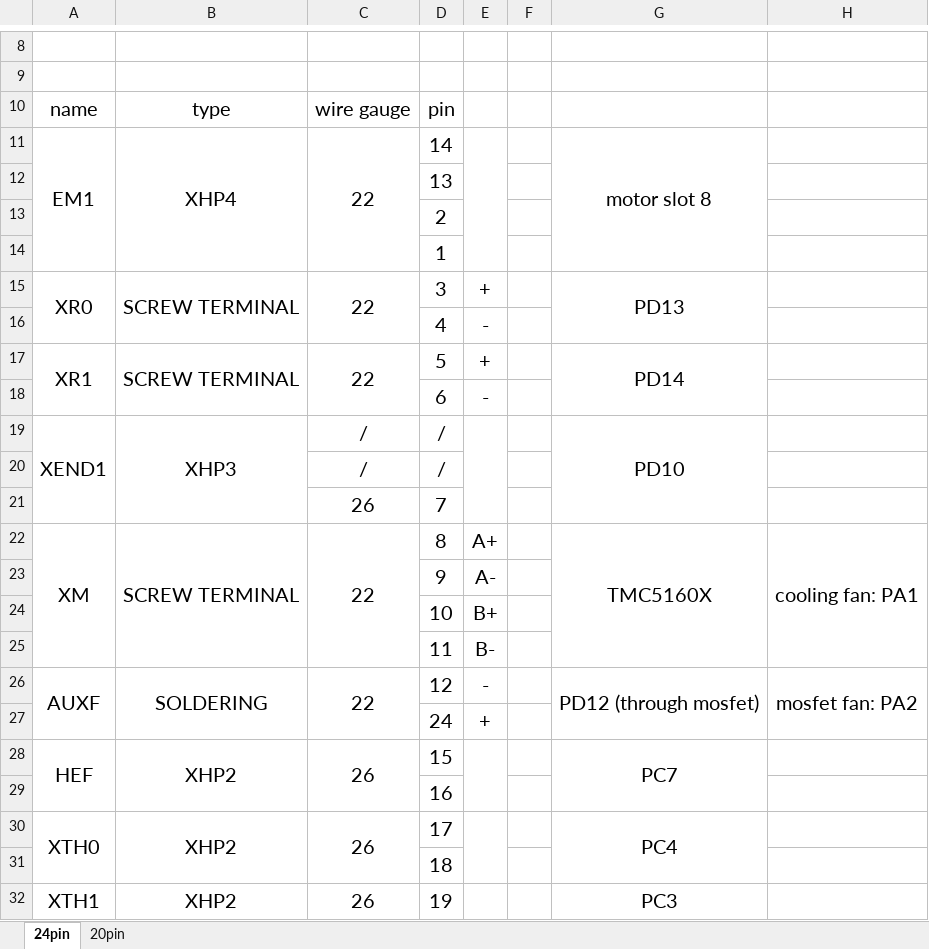
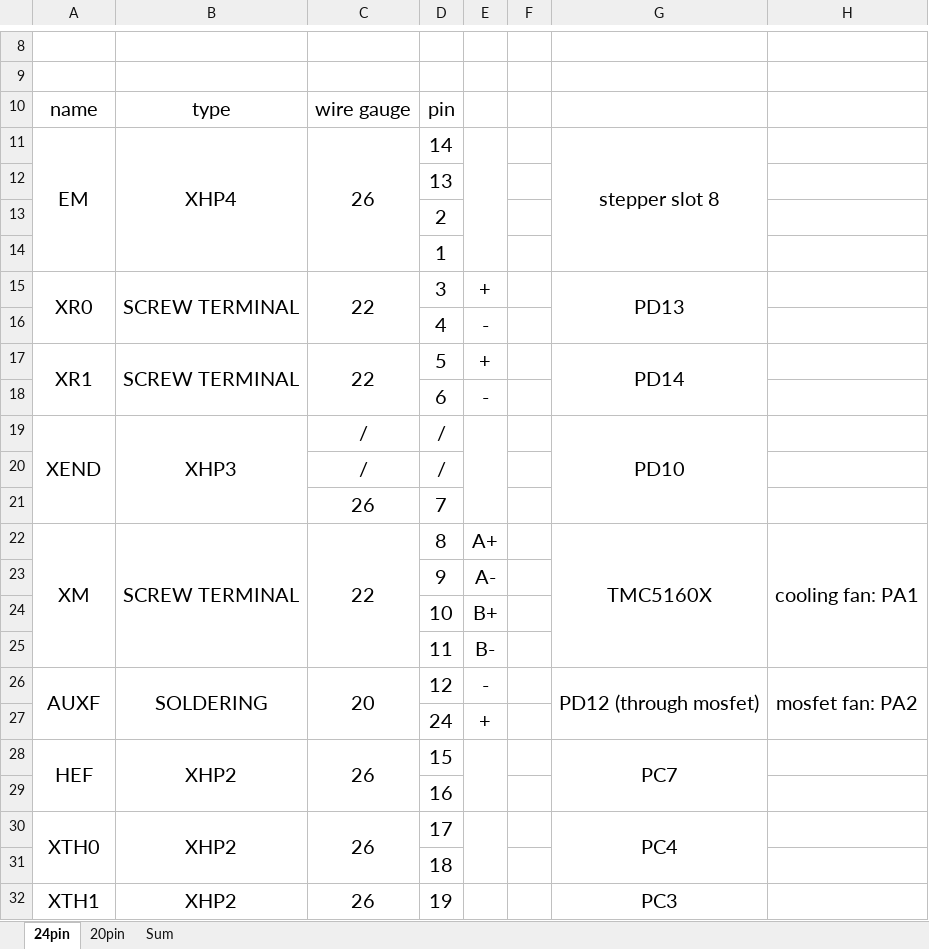
Before and after one commit to Ataraxia-Mechanica/Stormwalker-120, an Excel workbook: custom ordered parts/harness/harness wiring.xlsx, sheet 24pin, drawn as a sheet; only a part is shown, gaps mark what is left out; values as stored, in another font and other column widths than the file's, no borders; charts and pictures not drawn; the diff names each change by its address in the sheet, - before the commit and + after, or states it on an @@ line.

```diff
--- a/custom ordered parts/harness/harness wiring.xlsx (sheet 24pin)
+++ b/custom ordered parts/harness/harness wiring.xlsx (sheet 24pin)
+sheet tab: Sum
-A11: EM1
+A11: EM
-C11: 22
+C11: 26
-G11: motor slot 8
+G11: stepper slot 8
-A19: XEND1
+A19: XEND
-C26: 22
+C26: 20
```
Also changed, not shown: sheet 20pin, charts or pictures, BOM.xlsx, 34 other files.
